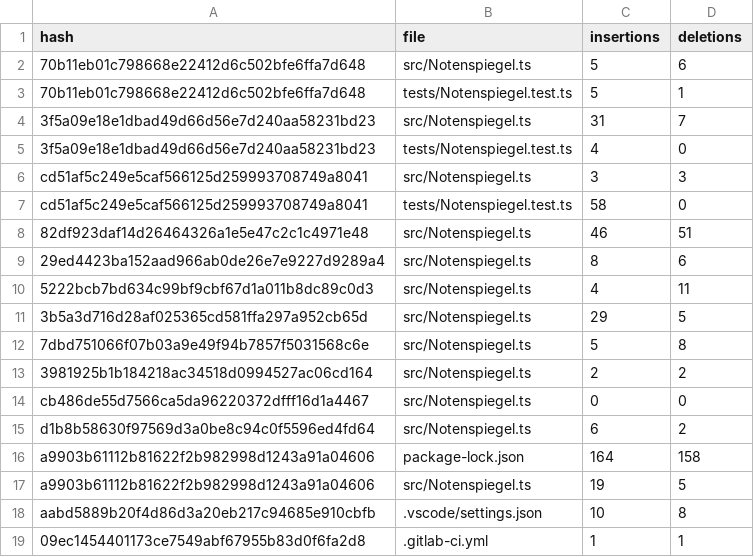
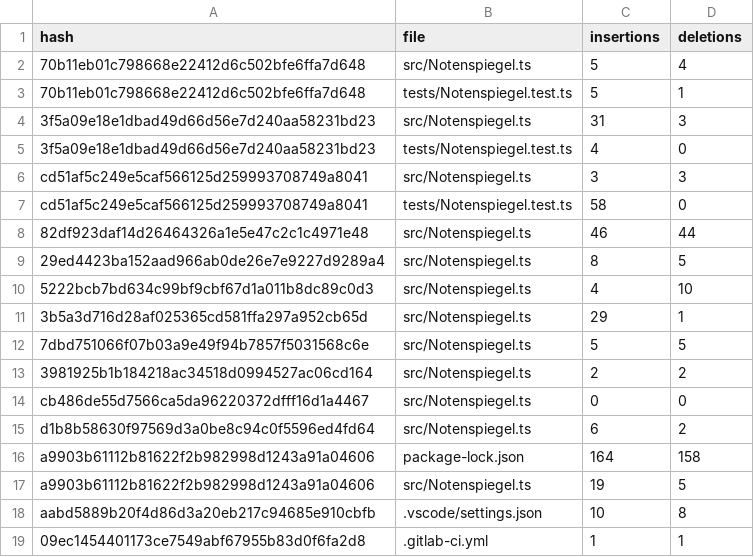
Before and after one commit to DmitriyRiffel/gitlog_analysis, a CSV file: commits_with_stats.csv, drawn as a sheet; only a part is shown.

Commit message:
Implement filtering out the whitespaces in deletions, implement filtering out the tests & json files

```diff
--- a/commits_with_stats.csv
+++ b/commits_with_stats.csv
@@ -1,5 +1,5 @@
 hash|file|insertions|deletions
-70b11eb01c798668e22412d6c502bfe6ffa7d648|src/Notenspiegel.ts|5|6
+70b11eb01c798668e22412d6c502bfe6ffa7d648|src/Notenspiegel.ts|5|4
 70b11eb01c798668e22412d6c502bfe6ffa7d648|tests/Notenspiegel.test.ts|5|1
-3f5a09e18e1dbad49d66d56e7d240aa58231bd23|src/Notenspiegel.ts|31|7
+3f5a09e18e1dbad49d66d56e7d240aa58231bd23|src/Notenspiegel.ts|31|3
 3f5a09e18e1dbad49d66d56e7d240aa58231bd23|tests/Notenspiegel.test.ts|4|0
@@ -7,7 +7,7 @@ cd51af5c249e5caf566125d259993708749a8041|src/Notenspiegel.ts|3|3
 cd51af5c249e5caf566125d259993708749a8041|tests/Notenspiegel.test.ts|58|0
-82df923daf14d26464326a1e5e47c2c1c4971e48|src/Notenspiegel.ts|46|51
-29ed4423ba152aad966ab0de26e7e9227d9289a4|src/Notenspiegel.ts|8|6
-5222bcb7bd634c99bf9cbf67d1a011b8dc89c0d3|src/Notenspiegel.ts|4|11
-3b5a3d716d28af025365cd581ffa297a952cb65d|src/Notenspiegel.ts|29|5
-7dbd751066f07b03a9e49f94b7857f5031568c6e|src/Notenspiegel.ts|5|8
+82df923daf14d26464326a1e5e47c2c1c4971e48|src/Notenspiegel.ts|46|44
+29ed4423ba152aad966ab0de26e7e9227d9289a4|src/Notenspiegel.ts|8|5
+5222bcb7bd634c99bf9cbf67d1a011b8dc89c0d3|src/Notenspiegel.ts|4|10
+3b5a3d716d28af025365cd581ffa297a952cb65d|src/Notenspiegel.ts|29|1
+7dbd751066f07b03a9e49f94b7857f5031568c6e|src/Notenspiegel.ts|5|5
 3981925b1b184218ac34518d0994527ac06cd164|src/Notenspiegel.ts|2|2
```
Also changed, not shown: 4 other files.
